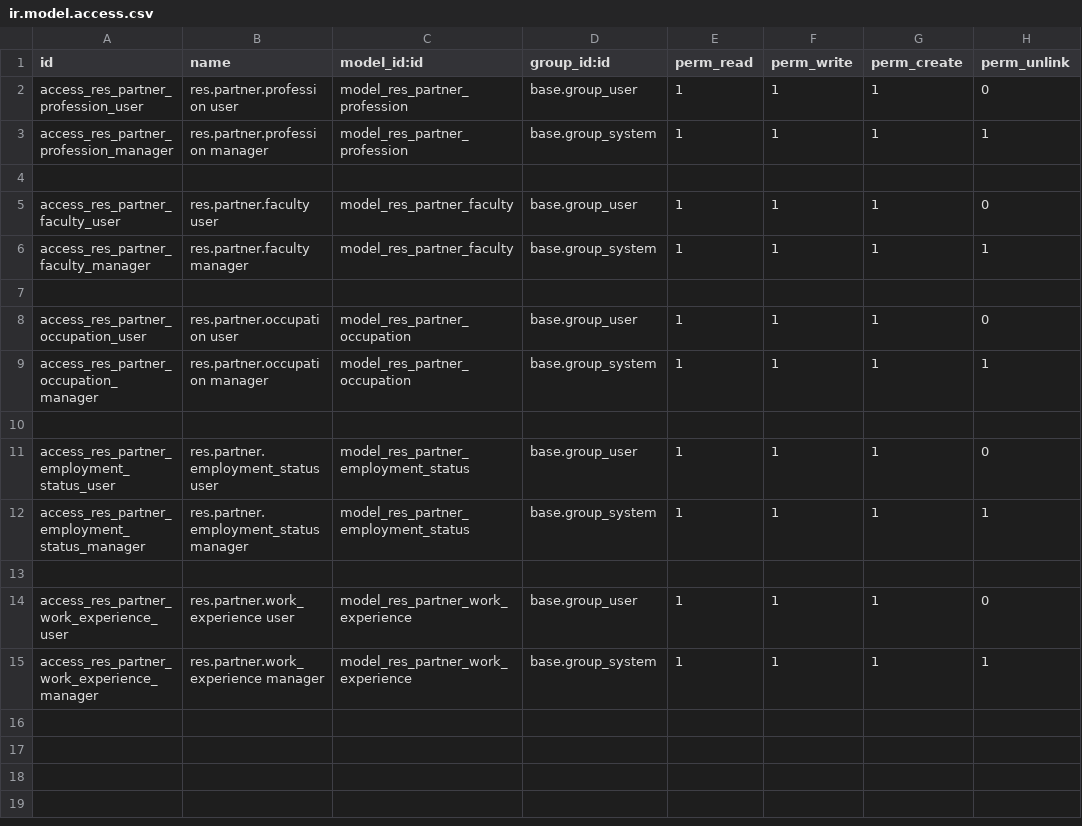
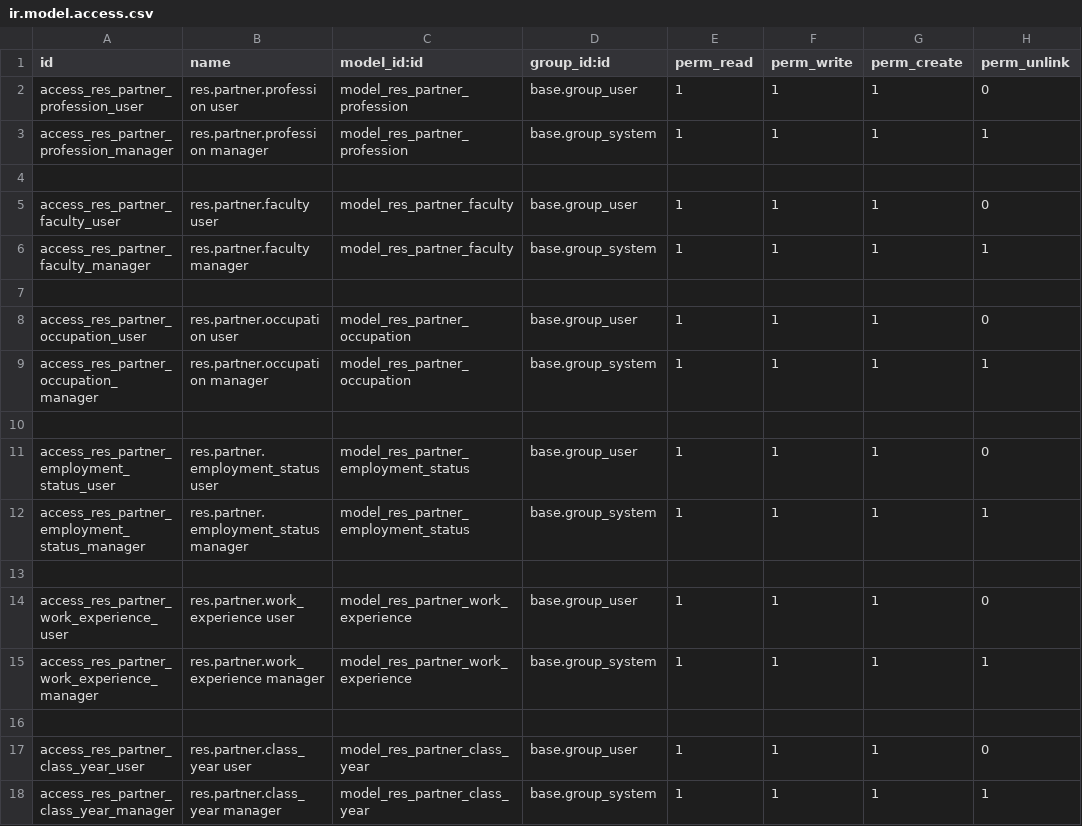
Before and after one commit to SoyCalidad/didoseg, a CSV file: didoseg_contacts/security/ir.model.access.csv, drawn as a sheet.

Commit message:
[IMP] add class year model

```diff
--- a/didoseg_contacts/security/ir.model.access.csv
+++ b/didoseg_contacts/security/ir.model.access.csv
@@ -15 +15,4 @@ access_res_partner_work_experience_user,res.partner.work_experience user,model_r
 access_res_partner_work_experience_manager,res.partner.work_experience manager,model_res_partner_work_experience,base.group_system,1,1,1,1
+
+access_res_partner_class_year_user,res.partner.class_year user,model_res_partner_class_year,base.group_user,1,1,1,0
+access_res_partner_class_year_manager,res.partner.class_year manager,model_res_partner_class_year,base.group_system,1,1,1,1
```
Also changed, not shown: 4 other files.
